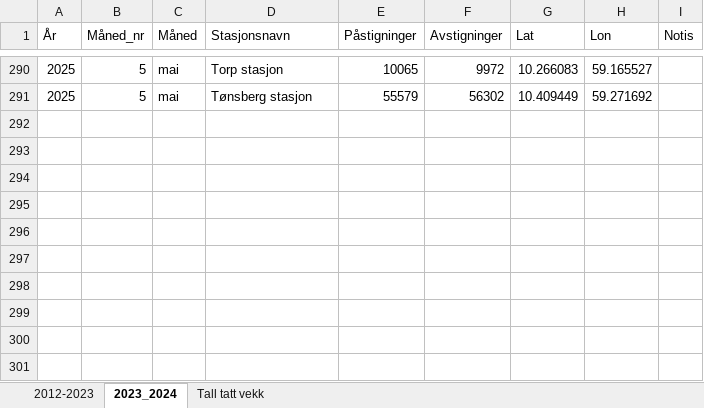
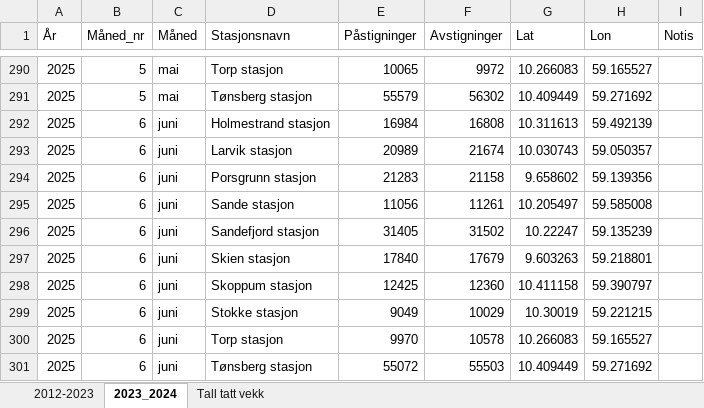
Before and after one commit to RasmusPalmqvist/Vestfold, an Excel workbook: 05_Mobilitet og infrastruktur/Persontransport og reisevaner/Mobilitetsdashboard/Brukes2024/Jernbanestatistikk_2012_2024.xlsx, sheet 2023_2024, drawn as a sheet; only a part is shown, gaps mark what is left out; values as stored, in another font and other column widths than the file's, no borders; the diff names each change by its address in the sheet, - before the commit and + after, or states it on an @@ line.

Commit message:
Update Jernbanestatistikk_2012_2024.xlsx

```diff
--- a/05_Mobilitet og infrastruktur/Persontransport og reisevaner/Mobilitetsdashboard/Brukes2024/Jernbanestatistikk_2012_2024.xlsx (sheet 2023_2024)
+++ b/05_Mobilitet og infrastruktur/Persontransport og reisevaner/Mobilitetsdashboard/Brukes2024/Jernbanestatistikk_2012_2024.xlsx (sheet 2023_2024)
+row 292: 2025 | 6 | juni | Holmestrand stasjon | 16984 | 16808 | 10.311613 | 59.492139
+row 293: 2025 | 6 | juni | Larvik stasjon | 20989 | 21674 | 10.030743 | 59.050357
+row 294: 2025 | 6 | juni | Porsgrunn stasjon | 21283 | 21158 | 9.658602 | 59.139356
+row 295: 2025 | 6 | juni | Sande stasjon | 11056 | 11261 | 10.205497 | 59.585008
+row 296: 2025 | 6 | juni | Sandefjord stasjon | 31405 | 31502 | 10.22247 | 59.135239
+row 297: 2025 | 6 | juni | Skien stasjon | 17840 | 17679 | 9.603263 | 59.218801
+row 298: 2025 | 6 | juni | Skoppum stasjon | 12425 | 12360 | 10.411158 | 59.390797
+row 299: 2025 | 6 | juni | Stokke stasjon | 9049 | 10029 | 10.30019 | 59.221215
+row 300: 2025 | 6 | juni | Torp stasjon | 9970 | 10578 | 10.266083 | 59.165527
+row 301: 2025 | 6 | juni | Tønsberg stasjon | 55072 | 55503 | 10.409449 | 59.271692
```
